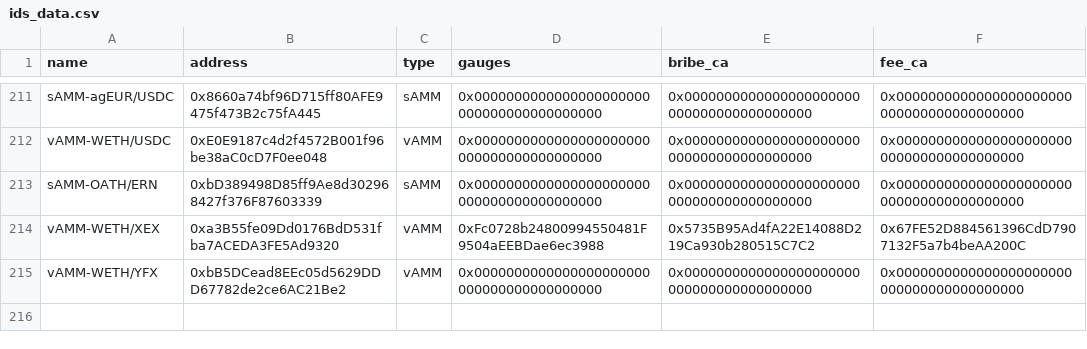
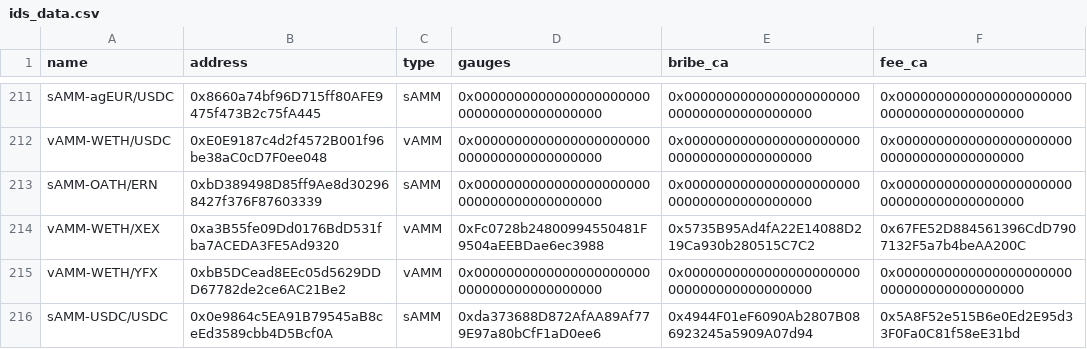
Before and after one commit to ALMIGHTYABE/Chronos-Data, a CSV file: data/ids_data.csv, drawn as a sheet; only a part is shown, gaps mark what is left out.

```diff
--- a/data/ids_data.csv
+++ b/data/ids_data.csv
@@ -215 +215,2 @@ vAMM-WETH/XEX,0xa3B55fe09Dd0176BdD531fba7ACEDA3FE5Ad9320,vAMM,0xFc0728b248009945
 vAMM-WETH/YFX,0xbB5DCead8EEc05d5629DDD67782de2ce6AC21Be2,vAMM,0x0000000000000000000000000000000000000000,0x0000000000000000000000000000000000000000,0x0000000000000000000000000000000000000000
+sAMM-USDC/USDC,0x0e9864c5EA91B79545aB8ceEd3589cbb4D5Bcf0A,sAMM,0xda373688D872AfAA89Af779E97a80bCfF1aD0ee6,0x4944F01eF6090Ab2807B086923245a5909A07d94,0x5A8F52e515B6e0Ed2E95d33F0Fa0C81f58eE31bd
```
Also changed, not shown: 1 other file.
